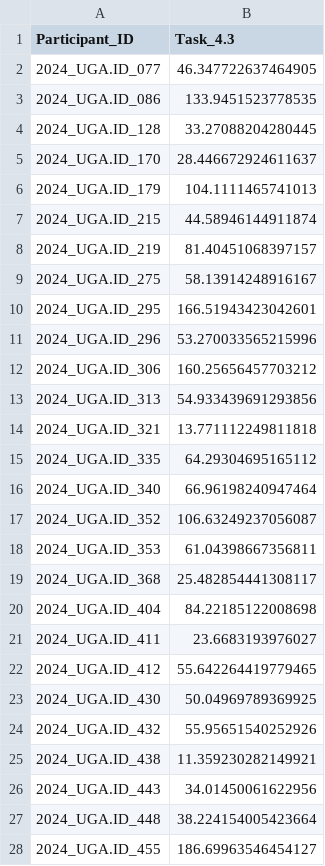
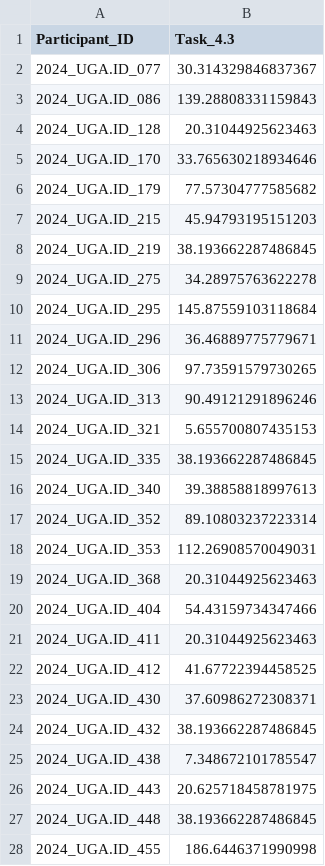
Before and after one commit to DirtyChay/cmi-flu-prediction-challenge-capstone, a CSV file: automl_submission/task_4_3.csv, drawn as a sheet; only a part is shown; the diff covers the shown part only.

```diff
--- a/automl_submission/task_4_3.csv
+++ b/automl_submission/task_4_3.csv
@@ -1,28 +1,28 @@
 Participant_ID,Task_4.3
-2024_UGA.ID_077,46.347722637464905
-2024_UGA.ID_086,133.9451523778535
-2024_UGA.ID_128,33.27088204280445
-2024_UGA.ID_170,28.446672924611637
-2024_UGA.ID_179,104.1111465741013
-2024_UGA.ID_215,44.58946144911874
-2024_UGA.ID_219,81.40451068397157
-2024_UGA.ID_275,58.13914248916167
-2024_UGA.ID_295,166.51943423042601
-2024_UGA.ID_296,53.270033565215996
-2024_UGA.ID_306,160.25656457703212
-2024_UGA.ID_313,54.933439691293856
-2024_UGA.ID_321,13.771112249811818
-2024_UGA.ID_335,64.29304695165112
-2024_UGA.ID_340,66.96198240947464
-2024_UGA.ID_352,106.63249237056087
-2024_UGA.ID_353,61.04398667356811
-2024_UGA.ID_368,25.482854441308117
-2024_UGA.ID_404,84.22185122008698
-2024_UGA.ID_411,23.6683193976027
-2024_UGA.ID_412,55.642264419779465
-2024_UGA.ID_430,50.04969789369925
-2024_UGA.ID_432,55.95651540252926
-2024_UGA.ID_438,11.359230282149921
-2024_UGA.ID_443,34.01450061622956
-2024_UGA.ID_448,38.224154005423664
-2024_UGA.ID_455,186.69963546454127
+2024_UGA.ID_077,30.314329846837367
+2024_UGA.ID_086,139.28808331159843
+2024_UGA.ID_128,20.31044925623463
+2024_UGA.ID_170,33.765630218934646
+2024_UGA.ID_179,77.57304777585682
+2024_UGA.ID_215,45.94793195151203
+2024_UGA.ID_219,38.193662287486845
+2024_UGA.ID_275,34.28975763622278
+2024_UGA.ID_295,145.87559103118684
+2024_UGA.ID_296,36.46889775779671
+2024_UGA.ID_306,97.73591579730265
+2024_UGA.ID_313,90.49121291896246
+2024_UGA.ID_321,5.655700807435153
+2024_UGA.ID_335,38.193662287486845
+2024_UGA.ID_340,39.38858818997613
+2024_UGA.ID_352,89.10803237223314
+2024_UGA.ID_353,112.26908570049031
+2024_UGA.ID_368,20.31044925623463
+2024_UGA.ID_404,54.43159734347466
+2024_UGA.ID_411,20.31044925623463
+2024_UGA.ID_412,41.67722394458525
+2024_UGA.ID_430,37.60986272308371
+2024_UGA.ID_432,38.193662287486845
+2024_UGA.ID_438,7.348672101785547
+2024_UGA.ID_443,20.625718458781975
+2024_UGA.ID_448,38.193662287486845
+2024_UGA.ID_455,186.6446371990998
```
Also changed, not shown: 13 edited cells elsewhere in this file, 1 other file.
